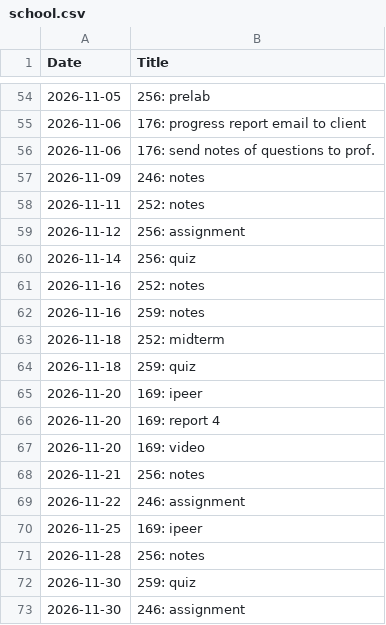
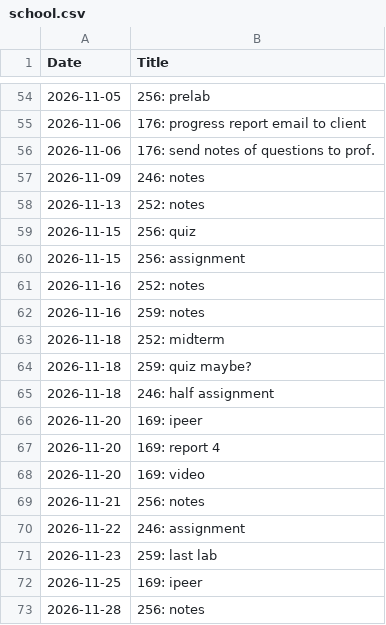
Before and after one commit to WalkerCopeland/WalkerCopeland.github.io, a CSV file: data/school.csv, drawn as a sheet; only a part is shown, gaps mark what is left out; the shorter side is filled out with more unchanged rows.

Commit message:
Update website data

```diff
--- a/data/school.csv
+++ b/data/school.csv
@@ -57,5 +57,5 @@
 "2026-11-09","246: notes"
-"2026-11-11","252: notes"
-"2026-11-12","256: assignment"
-"2026-11-14","256: quiz"
+"2026-11-13","252: notes"
+"2026-11-15","256: quiz"
+"2026-11-15","256: assignment"
 "2026-11-16","252: notes"
@@ -63,3 +63,4 @@
 "2026-11-18","252: midterm"
-"2026-11-18","259: quiz"
+"2026-11-18","259: quiz maybe?"
+"2026-11-18","246: half assignment"
 "2026-11-20","169: ipeer"
@@ -69,2 +70,3 @@
 "2026-11-22","246: assignment"
+"2026-11-23","259: last lab"
 "2026-11-25","169: ipeer"
```
